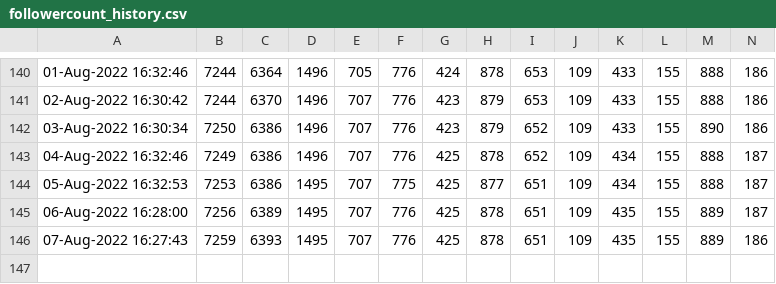
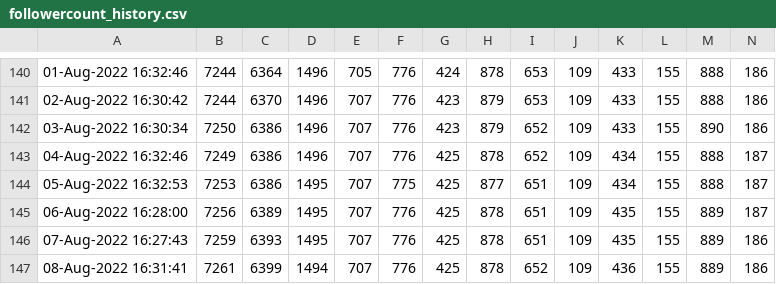
Before and after one commit to minoue-xx/Track-number-of-followers-using-Twitter-API, a CSV file: followercount_history.csv, drawn as a sheet; only a part is shown, gaps mark what is left out; rows hold the shown columns only; the diff names each change by its address in the sheet, - before the commit and + after, or states it on an @@ line.

Commit message:
Follower count history Updated by github-actions

```diff
--- a/followercount_history.csv
+++ b/followercount_history.csv
+row 147: 08-Aug-2022 16:31:41 | 7261 | 6399 | 1494 | 707 | 776 | 425 | 878 | 652 | 109 | 436 | 155 | 889 | 186
```
Also changed, not shown: uniquefollowercount_history.csv, 1 other file.
